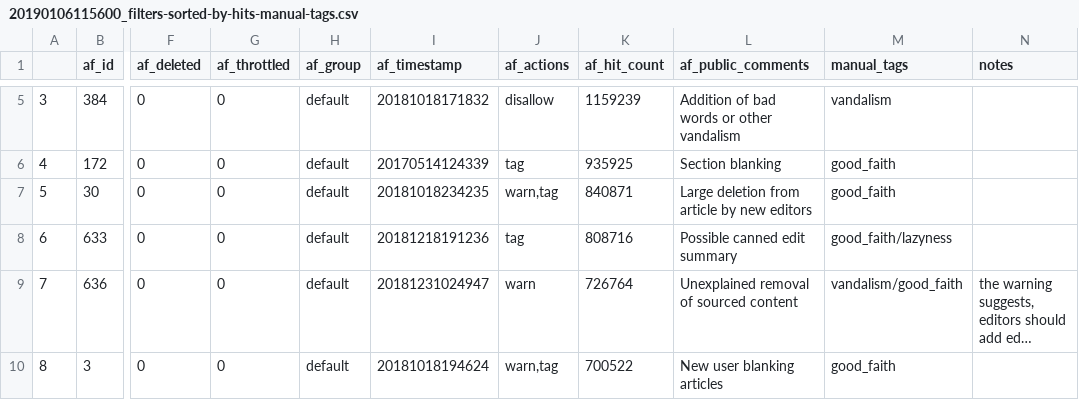
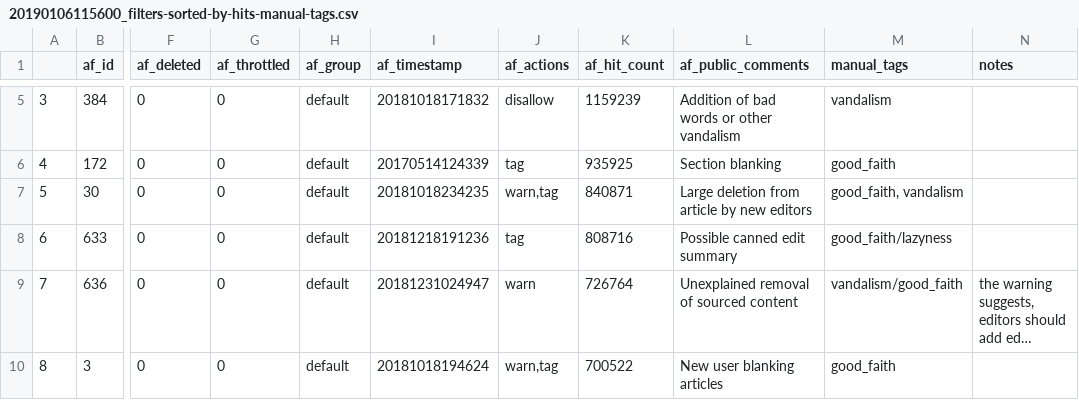
Before and after one commit to lusy/wikifilters, a CSV file: filter-lists/20190106115600_filters-sorted-by-hits-manual-tags.csv, drawn as a sheet; only a part is shown, gaps mark what is left out; long unchanged cells end in …; the diff names each change by its address in the sheet, - before the commit and + after, or states it on an @@ line.

Commit message:
Update filter lables

```diff
--- a/filter-lists/20190106115600_filters-sorted-by-hits-manual-tags.csv
+++ b/filter-lists/20190106115600_filters-sorted-by-hits-manual-tags.csv
-M7 (manual_tags): good_faith
+M7 (manual_tags): good_faith, vandalism
```
